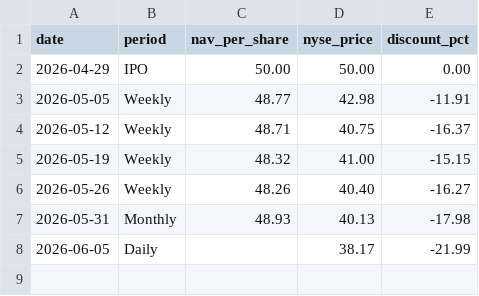
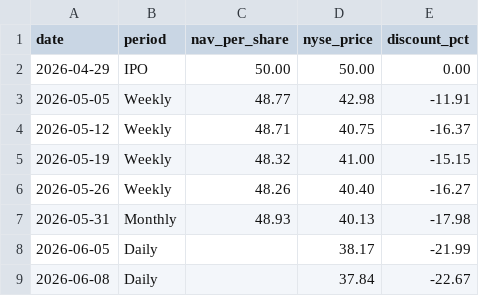
Before and after one commit to jhaik852/PSUS-Discount-to-NAV, a CSV file: data/psus_nav_database.csv, drawn as a sheet; the diff names each change by its address in the sheet, - before the commit and + after, or states it on an @@ line.

```diff
--- a/data/psus_nav_database.csv
+++ b/data/psus_nav_database.csv
+row 9: 2026-06-08 | Daily |  | 37.84 | -22.67
```
